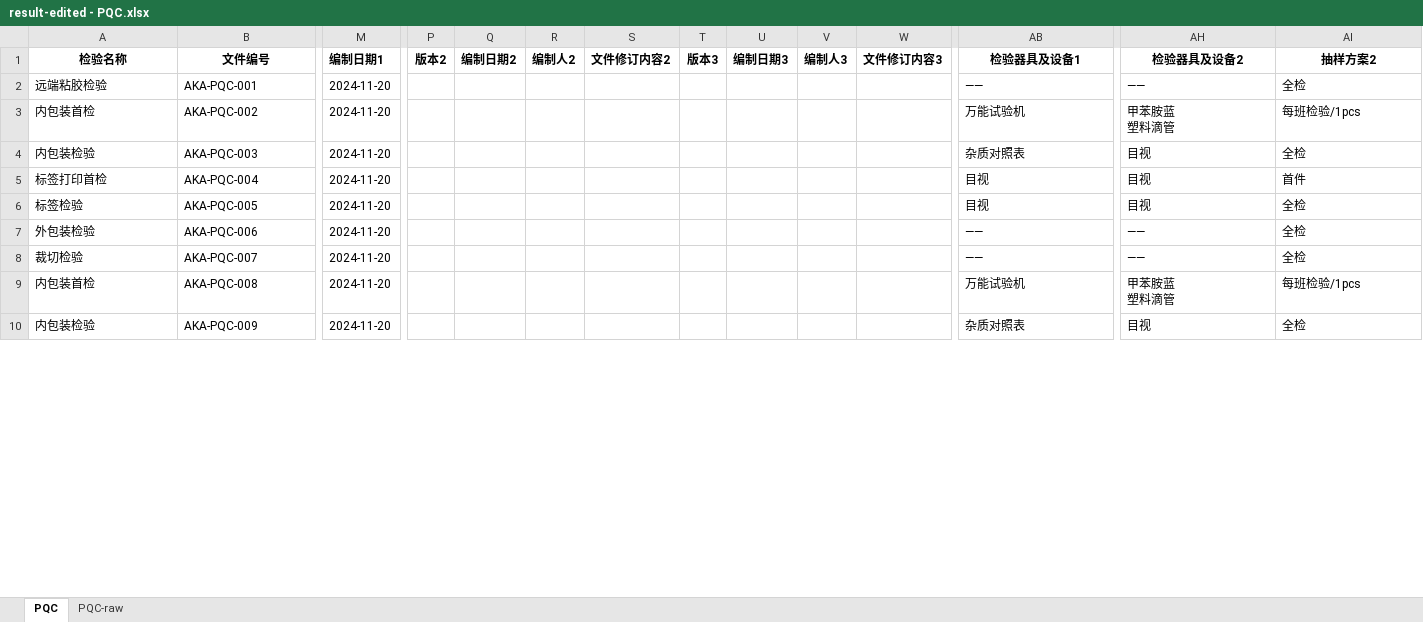
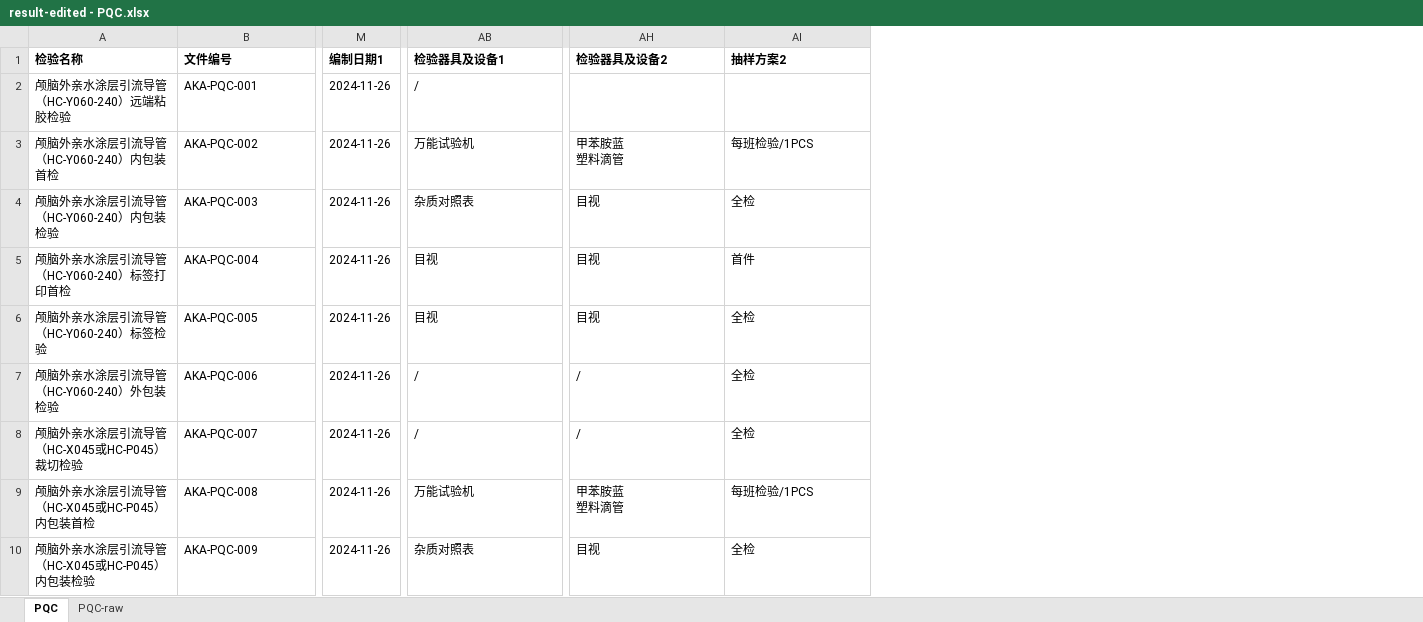
Before and after one commit to smallpigg/IQC, an Excel workbook: result/result-edited - PQC.xlsx, sheet PQC, drawn as a sheet; only a part is shown, gaps mark what is left out; values as stored, in another font and other column widths than the file's, no borders; the diff covers the shown part only; the diff names each change by its address in the sheet, - before the commit and + after, or states it on an @@ line.

```diff
--- a/result/result-edited - PQC.xlsx (sheet PQC)
+++ b/result/result-edited - PQC.xlsx (sheet PQC)
@@ column P (版本2) hidden, empty @@
@@ column Q (编制日期2) hidden, empty @@
@@ column R (编制人2) hidden, empty @@
@@ column S (文件修订内容2) hidden, empty @@
@@ column T (版本3) hidden, empty @@
@@ column U (编制日期3) hidden, empty @@
@@ column V (编制人3) hidden, empty @@
@@ column W (文件修订内容3) hidden, empty @@
-A1:B1 alignment: center
+A1:B1 alignment: left
-AB1:AI1 alignment: center
+AB1:AI1 alignment: left
-A2 (检验名称): 远端粘胶检验
+A2 (检验名称): 颅脑外亲水涂层引流导管（HC-Y060-240）远端粘胶检验
-M2:M10 (编制日期1): 2024-11-20
+M2:M10 (编制日期1): 2024-11-26
-AB2 (检验器具及设备1): ——
+AB2 (检验器具及设备1): /
-AH2 (检验器具及设备2): ——
+AH2 (检验器具及设备2): (empty)
-AI2 (抽样方案2): 全检
+AI2 (抽样方案2): (empty)
-A3 (检验名称): 内包装首检
+A3 (检验名称): 颅脑外亲水涂层引流导管（HC-Y060-240）内包装首检
-AI3 (抽样方案2): 每班检验/1pcs
+AI3 (抽样方案2): 每班检验/1PCS
-A4 (检验名称): 内包装检验
+A4 (检验名称): 颅脑外亲水涂层引流导管（HC-Y060-240）内包装检验
-A5 (检验名称): 标签打印首检
+A5 (检验名称): 颅脑外亲水涂层引流导管（HC-Y060-240）标签打印首检
-A6 (检验名称): 标签检验
+A6 (检验名称): 颅脑外亲水涂层引流导管（HC-Y060-240）标签检验
-A7 (检验名称): 外包装检验
+A7 (检验名称): 颅脑外亲水涂层引流导管（HC-Y060-240）外包装检验
-AB7:AB8 (检验器具及设备1): ——
+AB7:AB8 (检验器具及设备1): /
-AH7:AH8 (检验器具及设备2): ——
+AH7:AH8 (检验器具及设备2): /
-A8 (检验名称): 裁切检验
+A8 (检验名称): 颅脑外亲水涂层引流导管（HC-X045或HC-P045）裁切检验
-A9 (检验名称): 内包装首检
+A9 (检验名称): 颅脑外亲水涂层引流导管（HC-X045或HC-P045）内包装首检
-AI9 (抽样方案2): 每班检验/1pcs
+AI9 (抽样方案2): 每班检验/1PCS
-A10 (检验名称): 内包装检验
+A10 (检验名称): 颅脑外亲水涂层引流导管（HC-X045或HC-P045）内包装检验
```
Also changed, not shown: 28 edited cells and cell formats elsewhere in this sheet, result/result-edited - IQC.xlsx, 15 other files.
